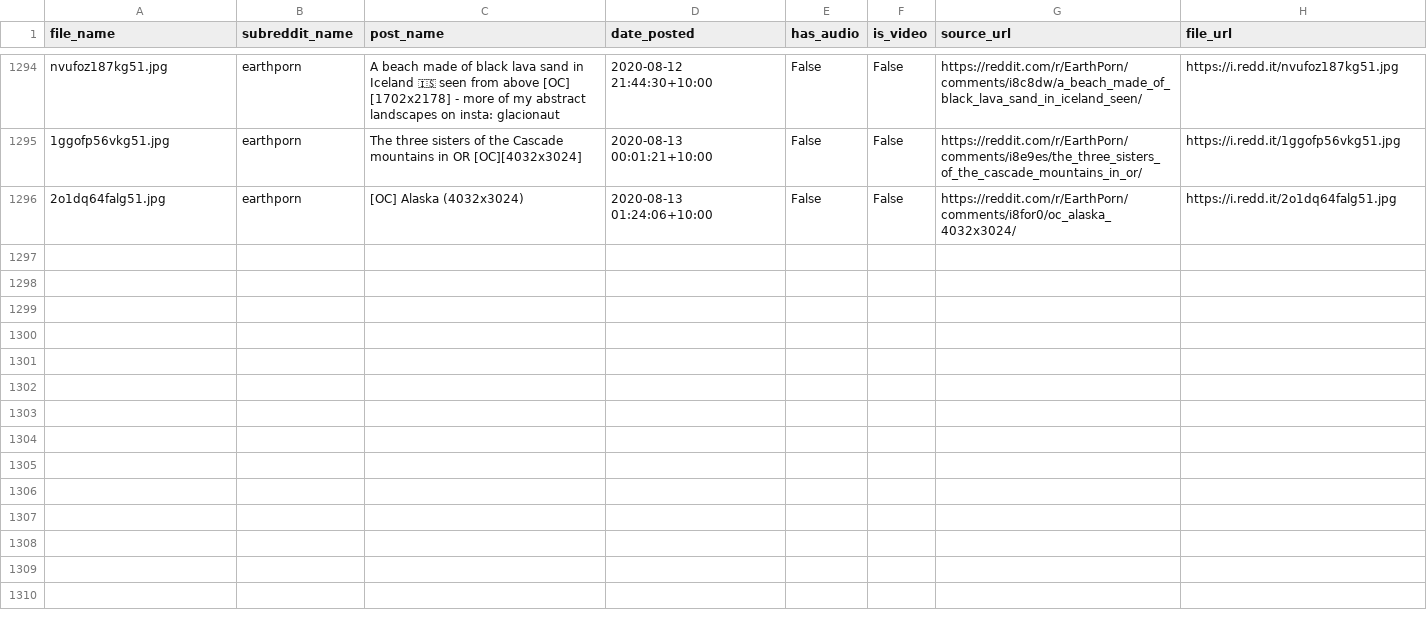
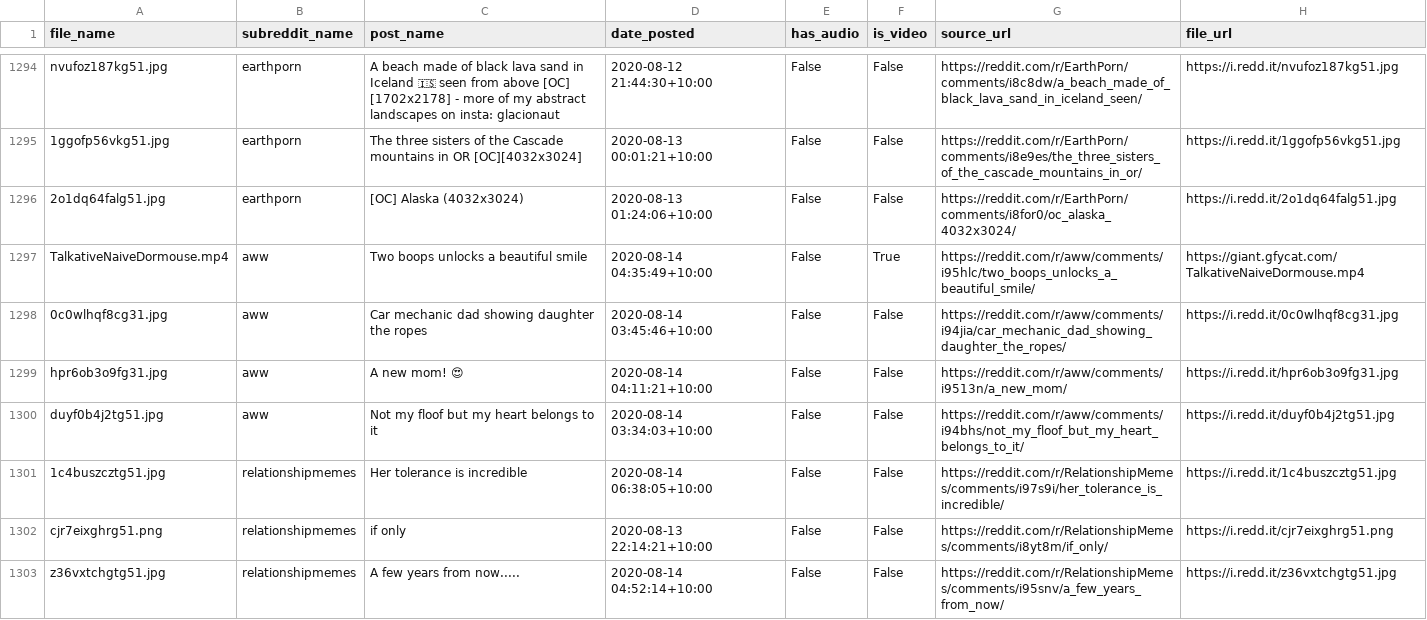
Before and after one commit to atindersanghera/atindersanghera.github.io, a CSV file: assets/images/scrape_file_collection/reddit_database.csv, drawn as a sheet; only a part is shown, gaps mark what is left out; the diff covers the shown part only.

Commit message:
maps and image update:  Fri 14/08 - 12:07

```diff
--- a/assets/images/scrape_file_collection/reddit_database.csv
+++ b/assets/images/scrape_file_collection/reddit_database.csv
@@ -1296 +1296,8 @@ nvufoz187kg51.jpg,earthporn,A beach made of black lava sand in Iceland 🇮🇸
 2o1dq64falg51.jpg,earthporn,[OC] Alaska (4032x3024),2020-08-13 01:24:06+10:00,False,False,https://reddit.com/r/EarthPorn/comments/i8for0/oc_alaska_4032x3024/,https://i.redd.it/2o1dq64falg51.jpg
+TalkativeNaiveDormouse.mp4,aww,Two boops unlocks a beautiful smile,2020-08-14 04:35:49+10:00,False,True,https://reddit.com/r/aww/comments/i95hlc/two_boops_unlocks_a_beautiful_smile/,https://giant.gfycat.com/TalkativeNaiveDormouse.mp4
+0c0wlhqf8cg31.jpg,aww,Car mechanic dad showing daughter the ropes,2020-08-14 03:45:46+10:00,False,False,https://reddit.com/r/aww/comments/i94jia/car_mechanic_dad_showing_daughter_the_ropes/,https://i.redd.it/0c0wlhqf8cg31.jpg
+hpr6ob3o9fg31.jpg,aww,A new mom! 😍,2020-08-14 04:11:21+10:00,False,False,https://reddit.com/r/aww/comments/i9513n/a_new_mom/,https://i.redd.it/hpr6ob3o9fg31.jpg
+duyf0b4j2tg51.jpg,aww,Not my floof but my heart belongs to it,2020-08-14 03:34:03+10:00,False,False,https://reddit.com/r/aww/comments/i94bhs/not_my_floof_but_my_heart_belongs_to_it/,https://i.redd.it/duyf0b4j2tg51.jpg
+1c4buszcztg51.jpg,relationshipmemes,Her tolerance is incredible,2020-08-14 06:38:05+10:00,False,False,https://reddit.com/r/RelationshipMemes/comments/i97s9i/her_tolerance_is_incredible/,https://i.redd.it/1c4buszcztg51.jpg
+cjr7eixghrg51.png,relationshipmemes,if only,2020-08-13 22:14:21+10:00,False,False,https://reddit.com/r/RelationshipMemes/comments/i8yt8m/if_only/,https://i.redd.it/cjr7eixghrg51.png
+z36vxtchgtg51.jpg,relationshipmemes,A few years from now.....,2020-08-14 04:52:14+10:00,False,False,https://reddit.com/r/RelationshipMemes/comments/i95snv/a_few_years_from_now/,https://i.redd.it/z36vxtchgtg51.jpg
```
Also changed, not shown: 6 added rows elsewhere in this file, 8 other files.
